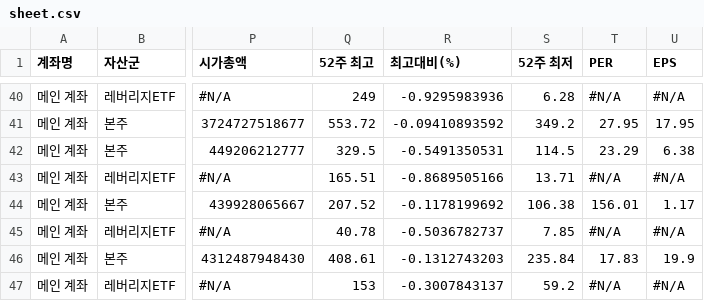
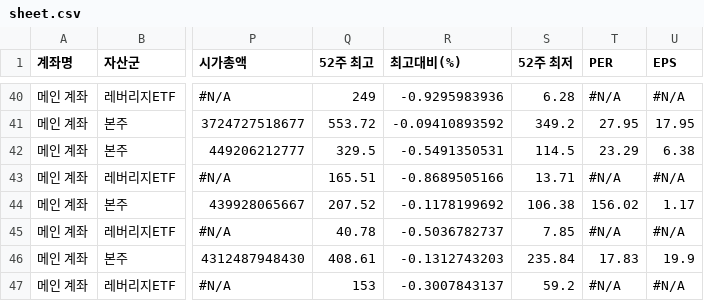
Before and after one commit to yr857511-cpu/INVESTLAB, a CSV file: sheet.csv, drawn as a sheet; only a part is shown, gaps mark what is left out; the diff names each change by its address in the sheet, - before the commit and + after, or states it on an @@ line.

```diff
--- a/sheet.csv
+++ b/sheet.csv
-T44 (PER): 156.01
+T44 (PER): 156.02
```
